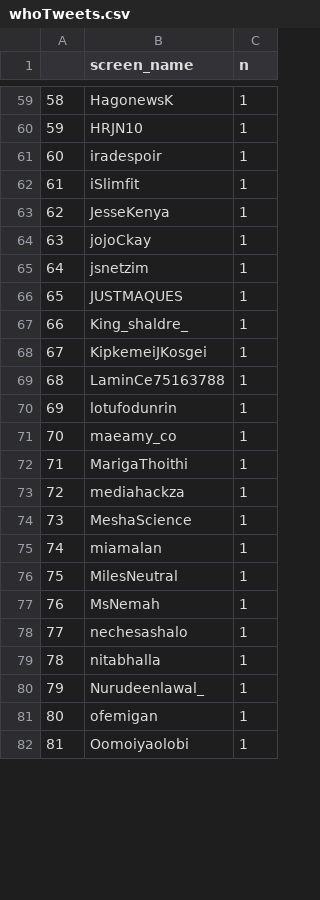
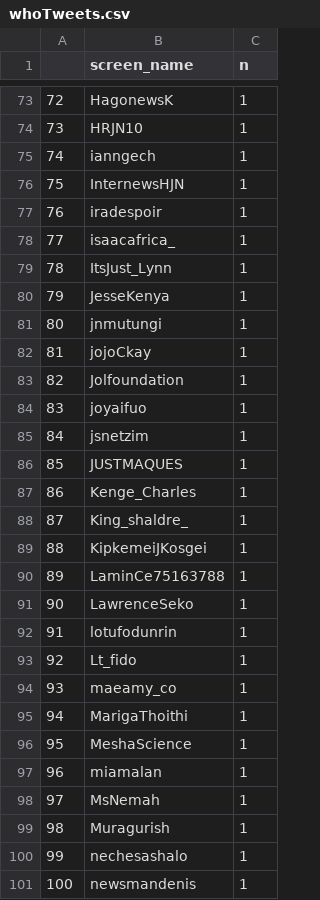
Before and after one commit to adamoxford/adh_twiiter, a CSV file: whoTweets.csv, drawn as a sheet; only a part is shown, gaps mark what is left out; the shorter side is filled out with more unchanged rows; removed rows and columns are numbered as before the commit, all else as after; the diff covers the shown part only; the diff names each change by its address in the sheet, - before the commit and + after, or states it on an @@ line.

```diff
--- a/whoTweets.csv
+++ b/whoTweets.csv
@@ column A renumbered from row 6 down @@
+row 75: 74 | ianngech | 1
+row 76: 75 | InternewsHJN | 1
-B78 (screen_name): iSlimfit
+B78 (screen_name): isaacafrica_
+row 79: 78 | ItsJust_Lynn | 1
+row 81: 80 | jnmutungi | 1
+row 83: 82 | Jolfoundation | 1
+row 84: 83 | joyaifuo | 1
+row 87: 86 | Kenge_Charles | 1
+row 91: 90 | LawrenceSeko | 1
+row 93: 92 | Lt_fido | 1
-row 73: 72 | mediahackza | 1
-row 76: 75 | MilesNeutral | 1
+row 99: 98 | Muragurish | 1
+row 101: 100 | newsmandenis | 1
```
Also changed, not shown: 25 added rows, 6 removed rows and 12 edited cells elsewhere in this file, dayTweets.csv, whenTweets.csv, 2 other files.
